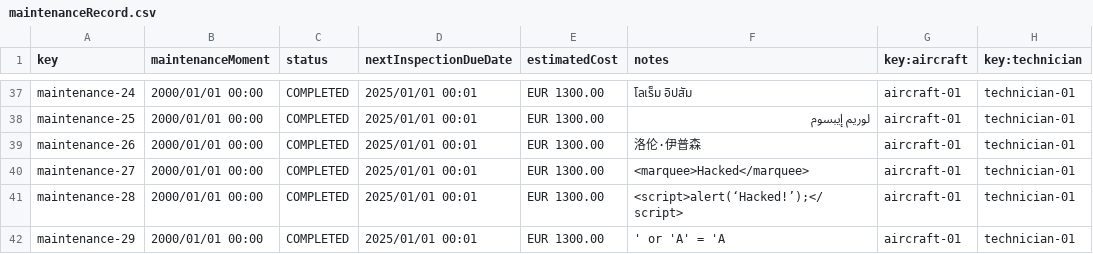
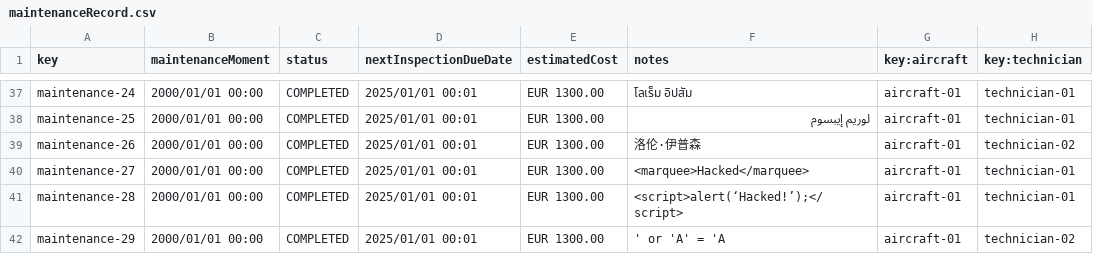
Before and after one commit to ASoult10/Acme-ANS, a CSV file: src/main/resources/WEB-INF/data/sample/maintenanceRecord.csv, drawn as a sheet; only a part is shown, gaps mark what is left out; the diff covers the shown part only.

```diff
--- a/src/main/resources/WEB-INF/data/sample/maintenanceRecord.csv
+++ b/src/main/resources/WEB-INF/data/sample/maintenanceRecord.csv
@@ -38,5 +38,5 @@ maintenance-24,2000/01/01 00:00,COMPLETED,2025/01/01 00:01,EUR 1300.00,โลเ
 maintenance-25,2000/01/01 00:00,COMPLETED,2025/01/01 00:01,EUR 1300.00,لوريم إيبسوم,aircraft-01,technician-01
-maintenance-26,2000/01/01 00:00,COMPLETED,2025/01/01 00:01,EUR 1300.00,洛伦·伊普森,aircraft-01,technician-01
+maintenance-26,2000/01/01 00:00,COMPLETED,2025/01/01 00:01,EUR 1300.00,洛伦·伊普森,aircraft-01,technician-02
 maintenance-27,2000/01/01 00:00,COMPLETED,2025/01/01 00:01,EUR 1300.00,<marquee>Hacked</marquee>,aircraft-01,technician-01
 maintenance-28,2000/01/01 00:00,COMPLETED,2025/01/01 00:01,EUR 1300.00,<script>alert(‘Hacked!’);</script>,aircraft-01,technician-01
-maintenance-29,2000/01/01 00:00,COMPLETED,2025/01/01 00:01,EUR 1300.00,' or 'A' = 'A ,aircraft-01,technician-01
+maintenance-29,2000/01/01 00:00,COMPLETED,2025/01/01 00:01,EUR 1300.00,' or 'A' = 'A ,aircraft-01,technician-02
```
Also changed, not shown: 12 edited cells elsewhere in this file, 14 other files.
